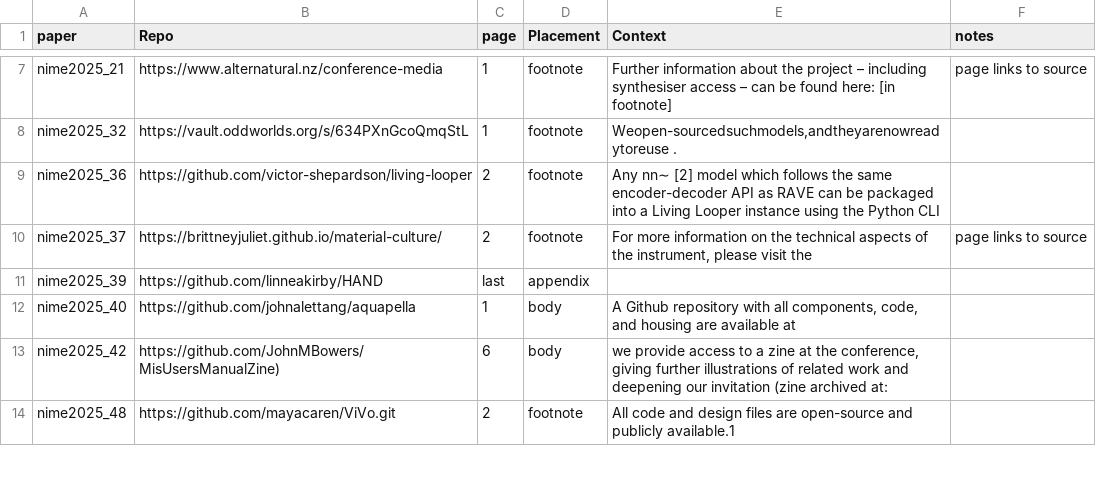
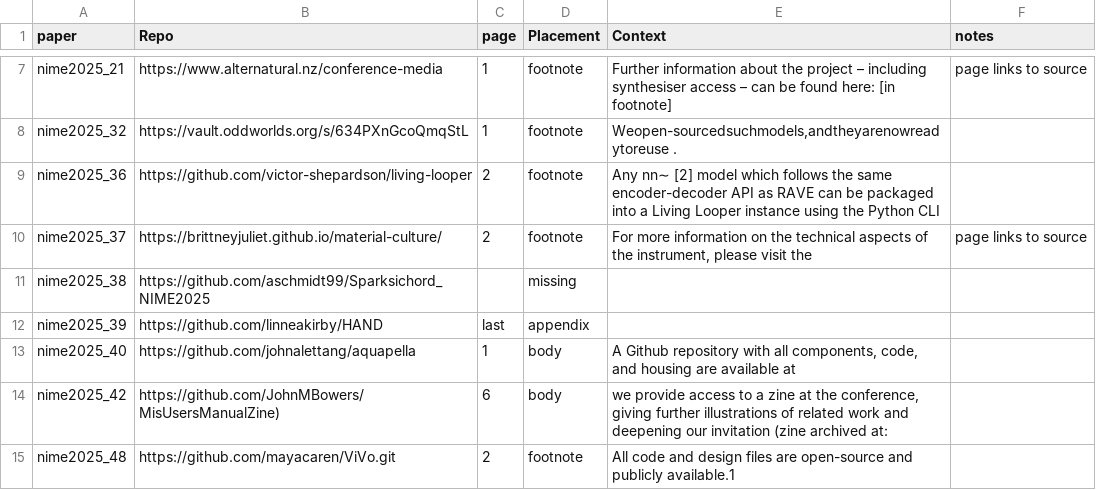
Before and after one commit to Nemus-Project/fair-nime-2026, a CSV file: data/papers_with_repos.csv, drawn as a sheet; only a part is shown, gaps mark what is left out; the diff names each change by its address in the sheet, - before the commit and + after, or states it on an @@ line.

Commit message:
sort data

```diff
--- a/data/papers_with_repos.csv
+++ b/data/papers_with_repos.csv
+row 11: nime2025_38 | https://github.com/aschmidt99/Sparksichord_NIME2025 |  | missing
```
Also changed, not shown: 4 other files.
